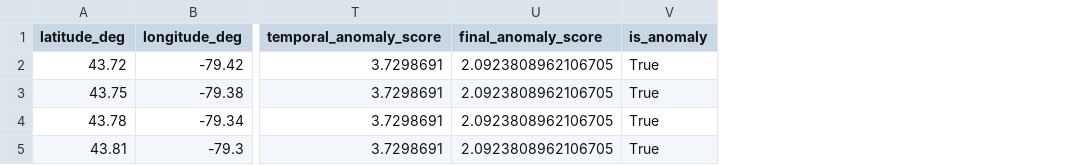
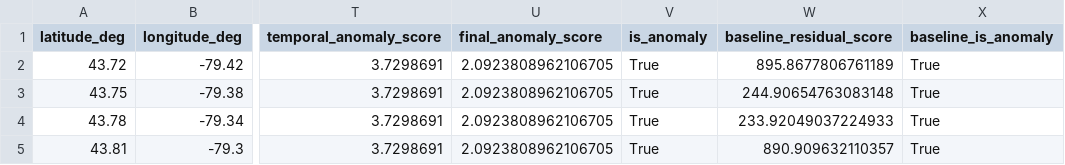
Before and after one commit to rajiv-sit/MAD-AI, a CSV file: data/processed/real_batch_scored/real_batch_scored.csv, drawn as a sheet; only a part is shown, gaps mark what is left out; the diff names each change by its address in the sheet, - before the commit and + after, or states it on an @@ line.

```diff
--- a/data/processed/real_batch_scored/real_batch_scored.csv
+++ b/data/processed/real_batch_scored/real_batch_scored.csv
+column W (baseline_residual_score), rows 2-5: 895.8677806761189 | 244.90654763083148 | 233.92049037224933 | 890.909632110357
+column X (baseline_is_anomaly), rows 2-5: all True
```
Also changed, not shown: outputs/evaluation/real_batch_score_comparison.csv, 19 other files.
